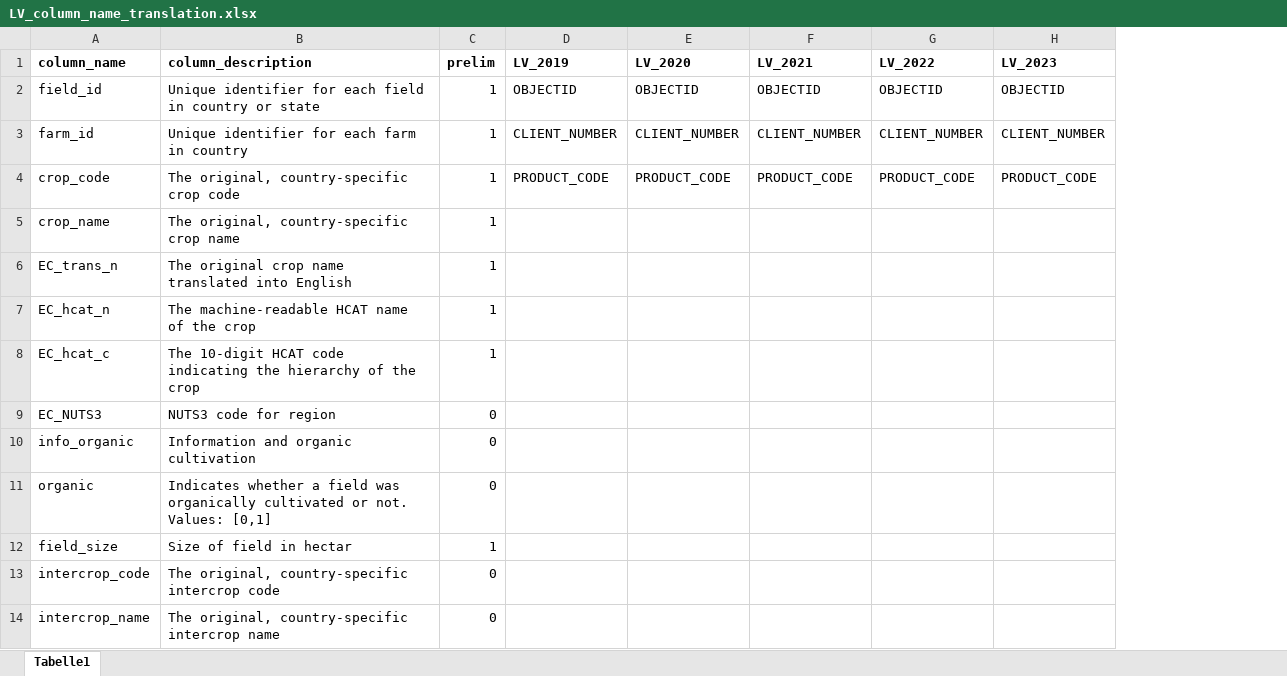
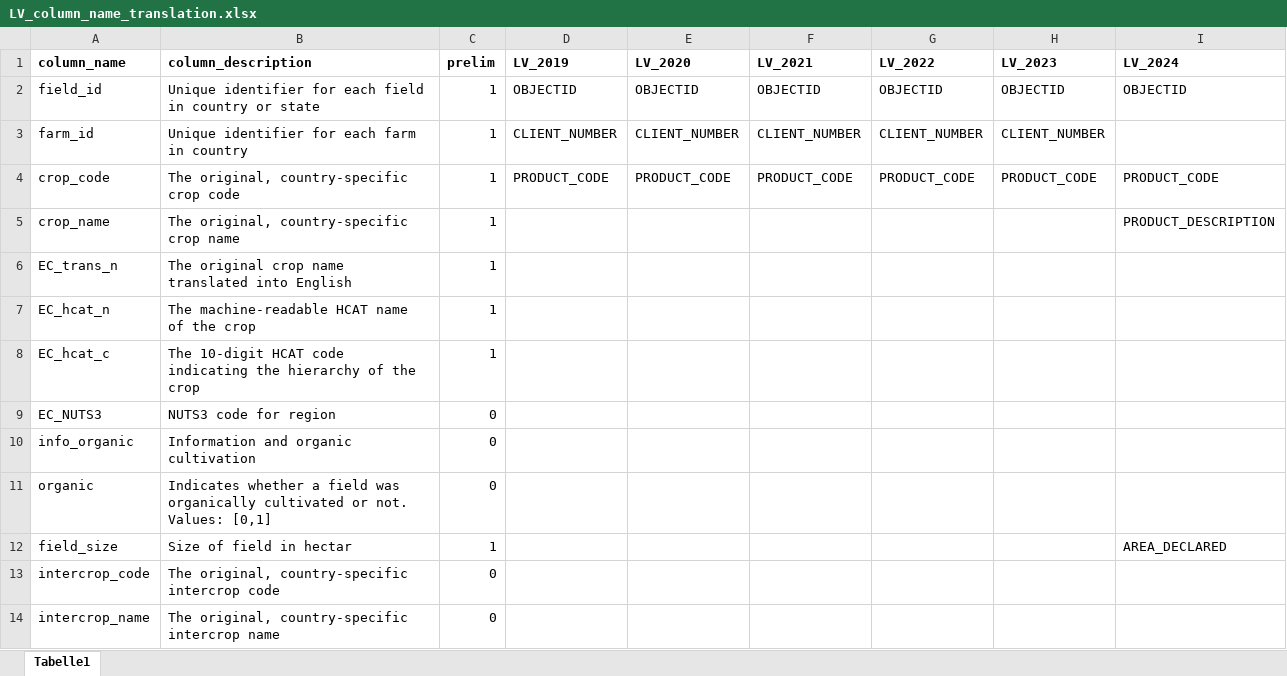
Before and after one commit to clejae/europe_land_iacs_prep, an Excel workbook: tables/column_name_translations/LV_column_name_translation.xlsx, sheet Tabelle1, drawn as a sheet; values as stored, in another font and other column widths than the file's, no borders; the diff names each change by its address in the sheet, - before the commit and + after, or states it on an @@ line.

Commit message:
Correct some column translations

```diff
--- a/tables/column_name_translations/LV_column_name_translation.xlsx (sheet Tabelle1)
+++ b/tables/column_name_translations/LV_column_name_translation.xlsx (sheet Tabelle1)
+column I (LV_2024), rows 2-12: OBJECTID |  | PRODUCT_CODE | PRODUCT_DESCRIPTION |  |  |  |  |  |  | AREA_DECLARED
```
Also changed, not shown: tables/column_name_translations/AT_column_name_translation.xlsx, tables/column_name_translations/FR_FR_column_name_translation.xlsx, 1 other file.
